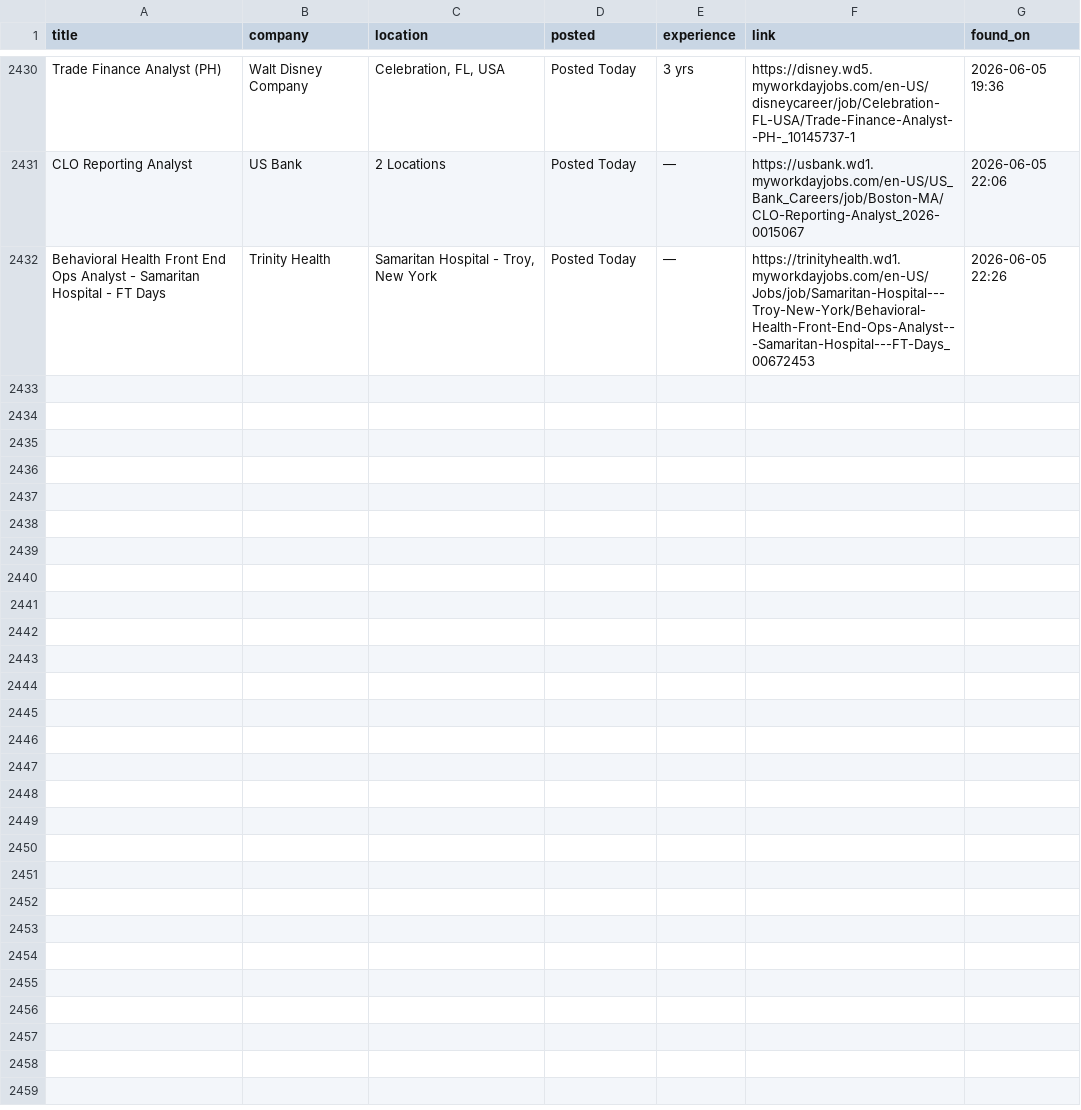
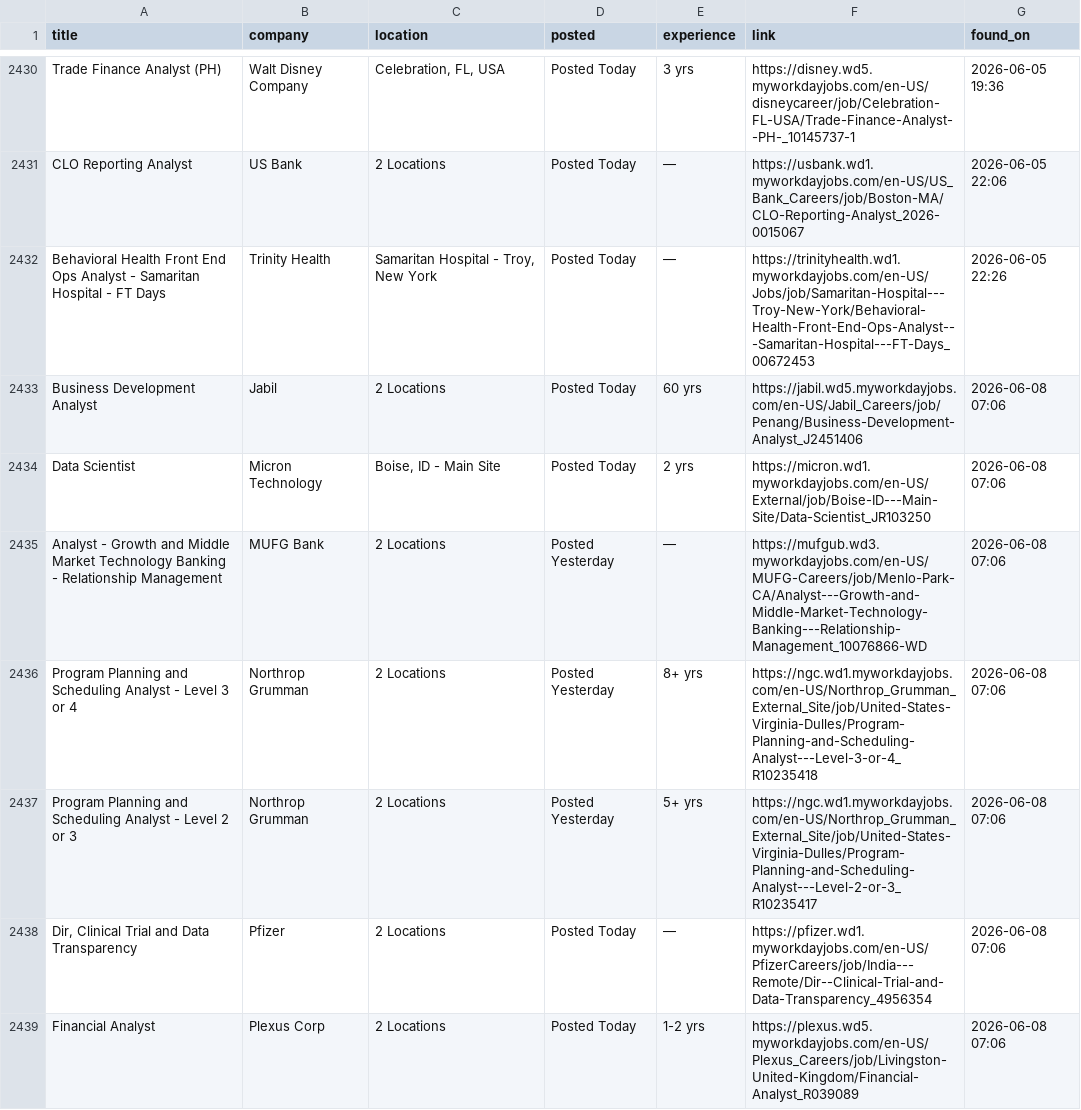
Before and after one commit to OzSpidey/Job_Automation, a CSV file: csv/workday_jobs_all_2.csv, drawn as a sheet; only a part is shown, gaps mark what is left out; the diff covers the shown part only.

```diff
--- a/csv/workday_jobs_all_2.csv
+++ b/csv/workday_jobs_all_2.csv
@@ -2432 +2432,8 @@ CLO Reporting Analyst,US Bank,2 Locations,Posted Today,—,https://usbank.wd1.my
 Behavioral Health Front End Ops Analyst - Samaritan Hospital - FT Days,Trinity Health,"Samaritan Hospital - Troy, New York",Posted Today,—,https://trinityhealth.wd1.myworkdayjobs.com/en-US/Jobs/job/Samaritan-Hospital---Troy-New-York/Behavioral-Health-Front-End-Ops-Analyst---Samaritan-Hospital---FT-Days_00672453,2026-06-05 22:26
+Business Development Analyst,Jabil,2 Locations,Posted Today,60 yrs,https://jabil.wd5.myworkdayjobs.com/en-US/Jabil_Careers/job/Penang/Business-Development-Analyst_J2451406,2026-06-08 07:06
+Data Scientist,Micron Technology,"Boise, ID - Main Site",Posted Today,2 yrs,https://micron.wd1.myworkdayjobs.com/en-US/External/job/Boise-ID---Main-Site/Data-Scientist_JR103250,2026-06-08 07:06
+Analyst - Growth and Middle Market Technology Banking - Relationship Management,MUFG Bank,2 Locations,Posted Yesterday,—,https://mufgub.wd3.myworkdayjobs.com/en-US/MUFG-Careers/job/Menlo-Park-CA/Analyst---Growth-and-Middle-Market-Technology-Banking---Relationship-Management_10076866-WD,2026-06-08 07:06
+Program Planning and Scheduling Analyst - Level 3 or 4,Northrop Grumman,2 Locations,Posted Yesterday,8+ yrs,https://ngc.wd1.myworkdayjobs.com/en-US/Northrop_Grumman_External_Site/job/United-States-Virginia-Dulles/Program-Planning-and-Scheduling-Analyst---Level-3-or-4_R10235418,2026-06-08 07:06
+Program Planning and Scheduling Analyst - Level 2 or 3,Northrop Grumman,2 Locations,Posted Yesterday,5+ yrs,https://ngc.wd1.myworkdayjobs.com/en-US/Northrop_Grumman_External_Site/job/United-States-Virginia-Dulles/Program-Planning-and-Scheduling-Analyst---Level-2-or-3_R10235417,2026-06-08 07:06
+"Dir, Clinical Trial and Data Transparency",Pfizer,2 Locations,Posted Today,—,https://pfizer.wd1.myworkdayjobs.com/en-US/PfizerCareers/job/India---Remote/Dir--Clinical-Trial-and-Data-Transparency_4956354,2026-06-08 07:06
+Financial Analyst,Plexus Corp,2 Locations,Posted Today,1-2 yrs,https://plexus.wd5.myworkdayjobs.com/en-US/Plexus_Careers/job/Livingston-United-Kingdom/Financial-Analyst_R039089,2026-06-08 07:06
```
Also changed, not shown: 6 added rows elsewhere in this file, 1 other file.
